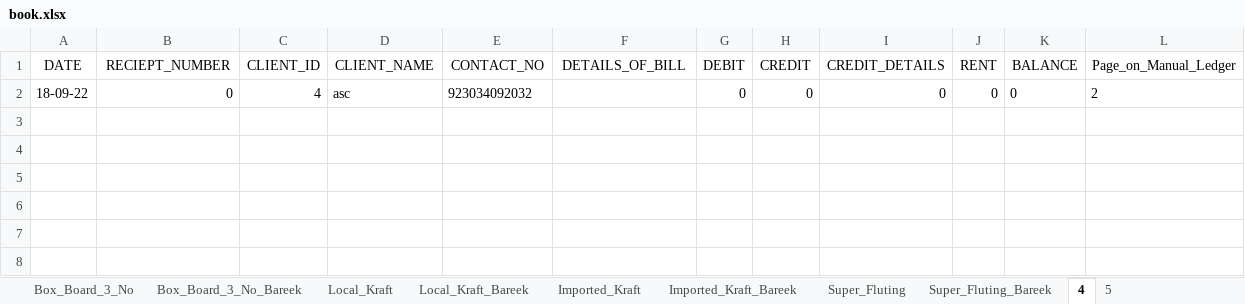
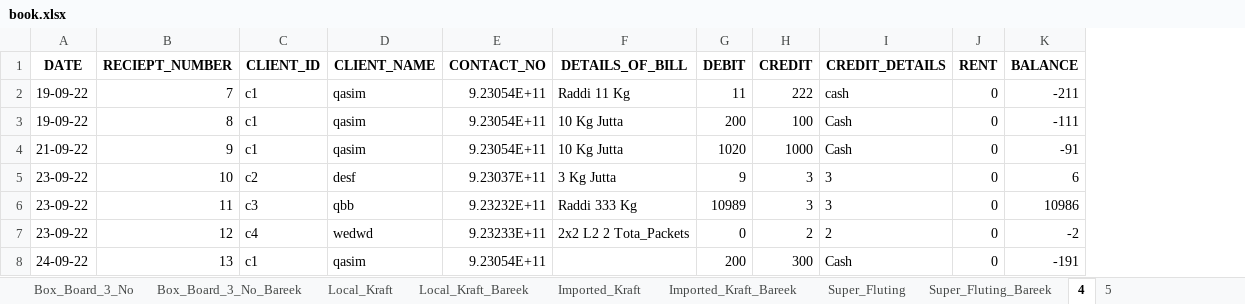
Before and after one commit to AbeeraRauf/FactoryManagementSystem, an Excel workbook: book.xlsx, sheet 4, drawn as a sheet; values as stored, in another font and other column widths than the file's, no borders; removed rows and columns are numbered as before the commit, all else as after; the diff names each change by its address in the sheet, - before the commit and + after, or states it on an @@ line.

Commit message:
Fixing Factory Customers

```diff
--- a/book.xlsx (sheet 4)
+++ b/book.xlsx (sheet 4)
-column L (Page_on_Manual_Ledger), empty
-A1:K1 bold: off
+A1:K1 bold: on
-row 2: 18-09-22 | 0 | 4 | asc | 923034092032 |  | 0 | 0 | 0 | 0 | 0 | 2
+row 2: 19-09-22 | 7 | c1 | qasim | 9.23054E+11 | Raddi 11 Kg | 11 | 222 | cash | 0 | -211
+row 3: 19-09-22 | 8 | c1 | qasim | 9.23054E+11 | 10 Kg Jutta | 200 | 100 | Cash | 0 | -111
+row 4: 21-09-22 | 9 | c1 | qasim | 9.23054E+11 | 10 Kg Jutta | 1020 | 1000 | Cash | 0 | -91
+row 5: 23-09-22 | 10 | c2 | desf | 9.23037E+11 | 3 Kg Jutta | 9 | 3 | 3 | 0 | 6
+row 6: 23-09-22 | 11 | c3 | qbb | 9.23232E+11 | Raddi 333 Kg | 10989 | 3 | 3 | 0 | 10986
+row 7: 23-09-22 | 12 | c4 | wedwd | 9.23233E+11 | 2x2 L2 2 Tota_Packets | 0 | 2 | 2 | 0 | -2
+row 8: 24-09-22 | 13 | c1 | qasim | 9.23054E+11 |  | 200 | 300 | Cash | 0 | -191
```
Also changed, not shown: sheet 5.
